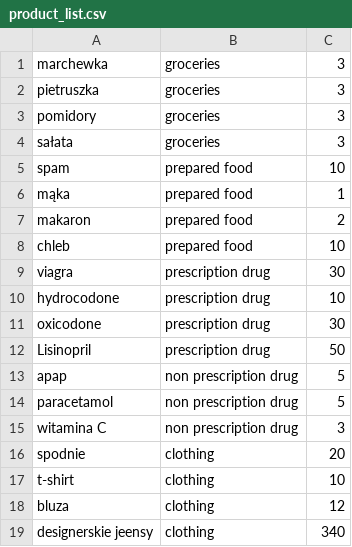
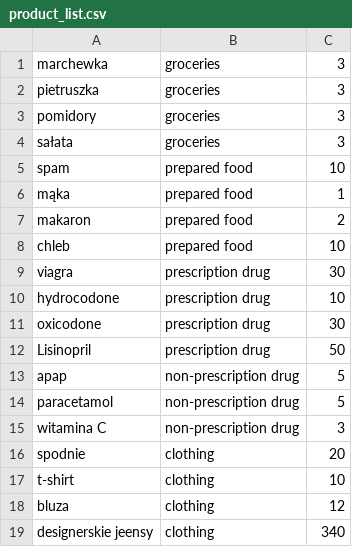
Before and after one commit to IIS-ZPI/ZPI_2018_Dzienni_MINIONKI, a CSV file: product_list.csv, drawn as a sheet; the diff names each change by its address in the sheet, - before the commit and + after, or states it on an @@ line.

```diff
--- a/product_list.csv
+++ b/product_list.csv
-B13:B15: non prescription drug
+B13:B15: non-prescription drug
```
Also changed, not shown: 5 other files.
